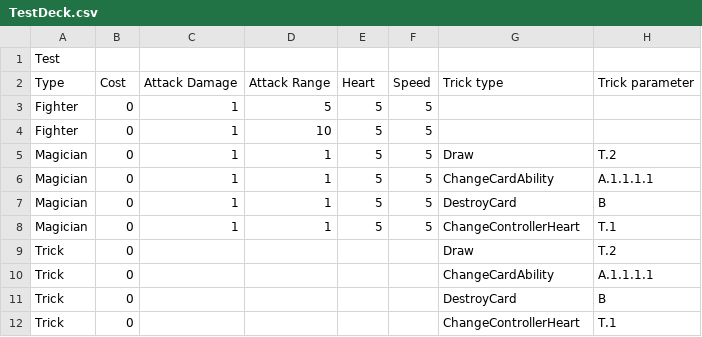
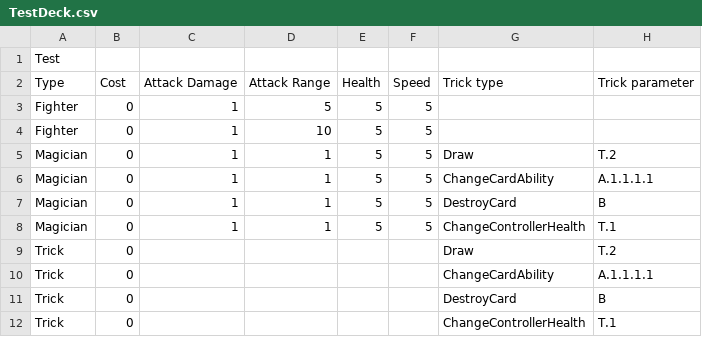
Before and after one commit to NonRoute/Project-ProgMeth-2020-2, a CSV file: res/csv/TestDeck.csv, drawn as a sheet.

Commit message:
Fix typo

```diff
--- a/res/csv/TestDeck.csv
+++ b/res/csv/TestDeck.csv
@@ -1,3 +1,3 @@
 Test,,,,,,,
-Type,Cost,Attack Damage,Attack Range,Heart,Speed,Trick type,Trick parameter
+Type,Cost,Attack Damage,Attack Range,Health,Speed,Trick type,Trick parameter
 Fighter,0,1,5,5,5,,
@@ -7,3 +7,3 @@ Magician,0,1,1,5,5,ChangeCardAbility,A.1.1.1.1
 Magician,0,1,1,5,5,DestroyCard,B
-Magician,0,1,1,5,5,ChangeControllerHeart,T.1
+Magician,0,1,1,5,5,ChangeControllerHealth,T.1
 Trick,0,,,,,Draw,T.2
@@ -11,2 +11,2 @@ Trick,0,,,,,ChangeCardAbility,A.1.1.1.1
 Trick,0,,,,,DestroyCard,B
-Trick,0,,,,,ChangeControllerHeart,T.1
+Trick,0,,,,,ChangeControllerHealth,T.1
```
Also changed, not shown: 24 other files.
